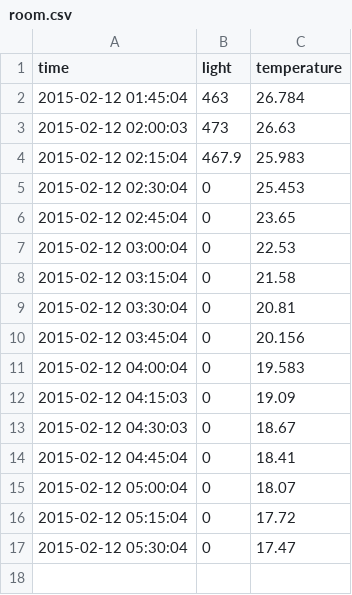
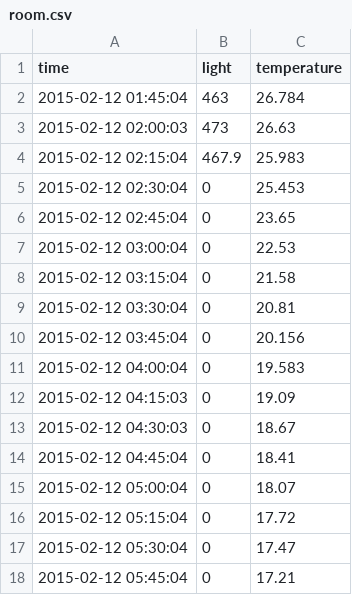
Before and after one commit to dichika/jaguchi, a CSV file: inst/data/room.csv, drawn as a sheet; the diff names each change by its address in the sheet, - before the commit and + after, or states it on an @@ line.

Commit message:
room update

```diff
--- a/inst/data/room.csv
+++ b/inst/data/room.csv
+row 18: 2015-02-12 05:45:04 | 0 | 17.21
```
